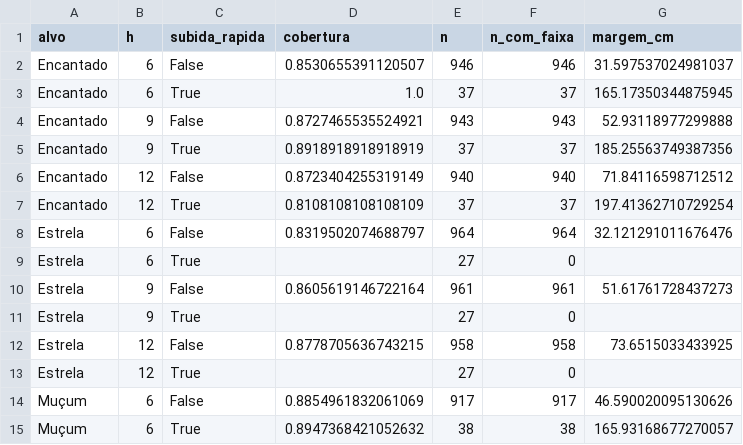
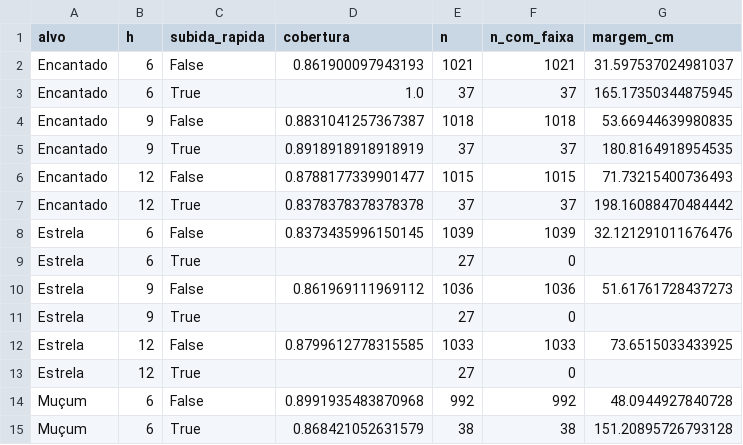
Before and after one commit to davi12345452/flood-data-analysis, a CSV file: reports/12_faixas_cobertura.csv, drawn as a sheet; only a part is shown; the diff covers the shown part only.

```diff
--- a/reports/12_faixas_cobertura.csv
+++ b/reports/12_faixas_cobertura.csv
@@ -1,15 +1,15 @@
 alvo,h,subida_rapida,cobertura,n,n_com_faixa,margem_cm
-Encantado,6,False,0.8530655391120507,946,946,31.597537024981037
+Encantado,6,False,0.861900097943193,1021,1021,31.597537024981037
 Encantado,6,True,1.0,37,37,165.17350344875945
-Encantado,9,False,0.8727465535524921,943,943,52.93118977299888
-Encantado,9,True,0.8918918918918919,37,37,185.25563749387356
-Encantado,12,False,0.8723404255319149,940,940,71.84116598712512
-Encantado,12,True,0.8108108108108109,37,37,197.41362710729254
-Estrela,6,False,0.8319502074688797,964,964,32.121291011676476
+Encantado,9,False,0.8831041257367387,1018,1018,53.66944639980835
+Encantado,9,True,0.8918918918918919,37,37,180.8164918954535
+Encantado,12,False,0.8788177339901477,1015,1015,71.73215400736493
+Encantado,12,True,0.8378378378378378,37,37,198.16088470484442
+Estrela,6,False,0.8373435996150145,1039,1039,32.121291011676476
 Estrela,6,True,,27,0,
-Estrela,9,False,0.8605619146722164,961,961,51.61761728437273
+Estrela,9,False,0.861969111969112,1036,1036,51.61761728437273
 Estrela,9,True,,27,0,
-Estrela,12,False,0.8778705636743215,958,958,73.6515033433925
+Estrela,12,False,0.8799612778315585,1033,1033,73.6515033433925
 Estrela,12,True,,27,0,
-Muçum,6,False,0.8854961832061069,917,917,46.590020095130626
-Muçum,6,True,0.8947368421052632,38,38,165.93168677270057
+Muçum,6,False,0.8991935483870968,992,992,48.0944927840728
+Muçum,6,True,0.868421052631579,38,38,151.20895726793128
```
Also changed, not shown: 12 edited cells elsewhere in this file, reports/11_validacao_live_metricas.csv, reports/12_melhoria_comparacao.csv, 56 other files.
